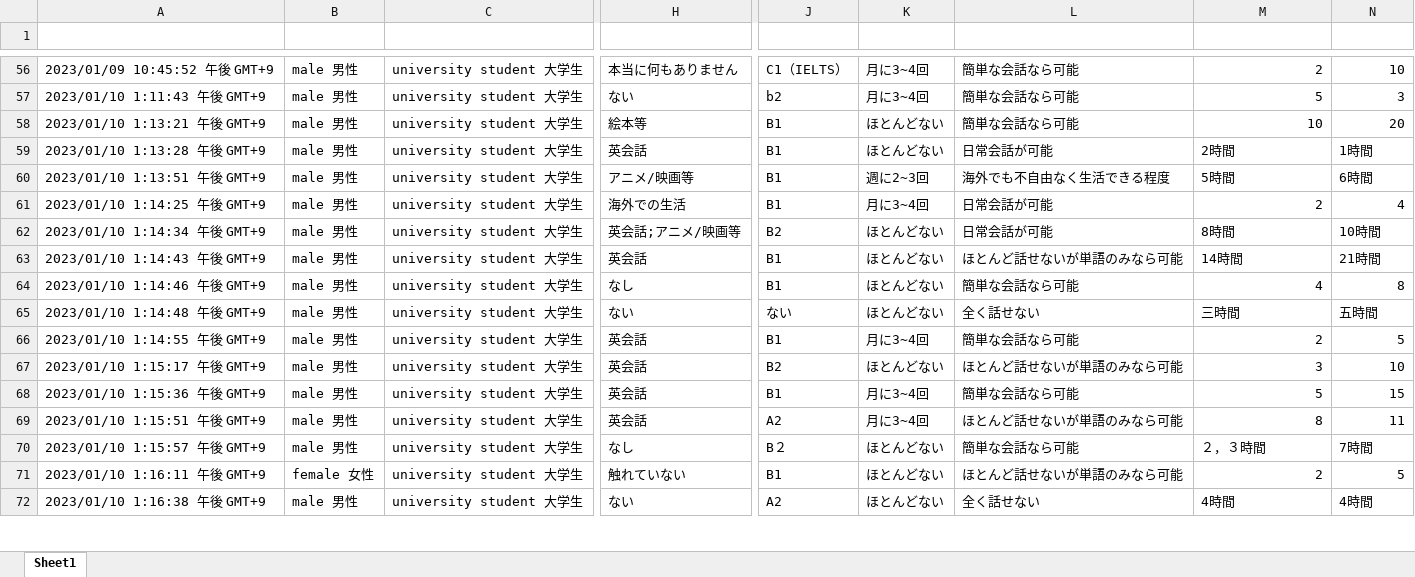
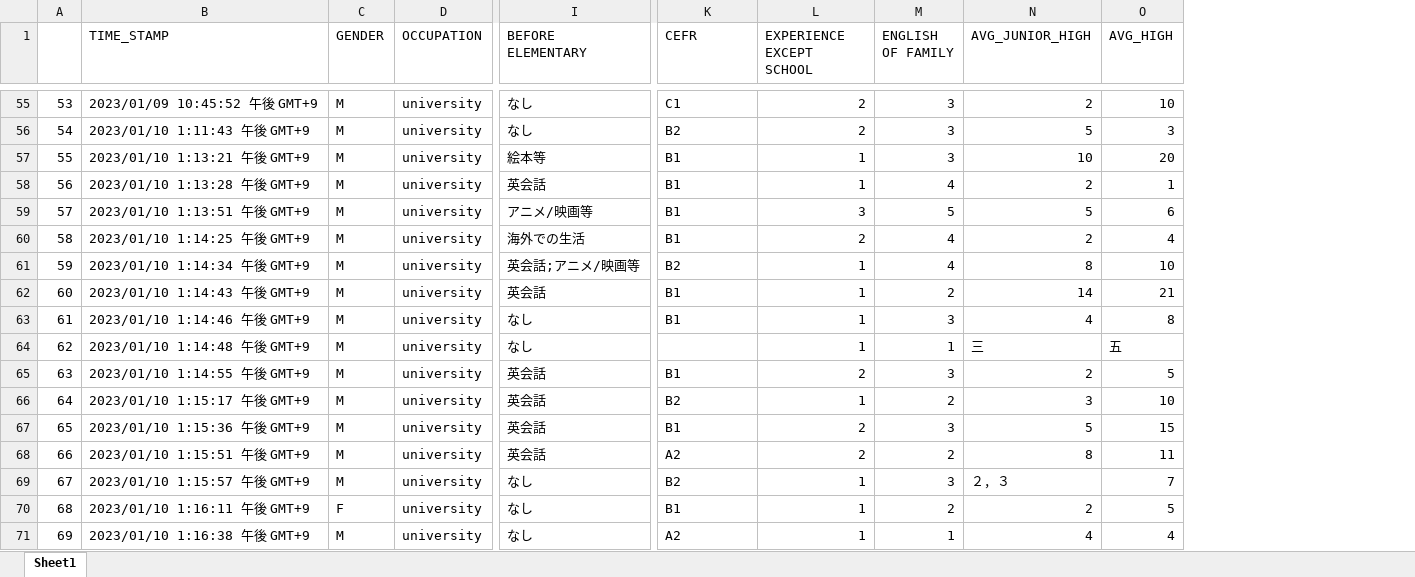
Before and after one commit to satake231/Research-on-English-learning, an Excel workbook: dataframe.xlsx, sheet Sheet1, drawn as a sheet; only a part is shown, gaps mark what is left out; values as stored, in another font and other column widths than the file's, no cell formats; removed rows and columns are numbered as before the commit, all else as after; the diff covers the shown part only; the diff names each change by its address in the sheet, - before the commit and + after, or states it on an @@ line.

```diff
--- a/dataframe.xlsx (sheet Sheet1)
+++ b/dataframe.xlsx (sheet Sheet1)
+column A, rows 55-71: 53 | 54 | 55 | 56 | 57 | 58 | 59 | 60 | 61 | 62 | 63 | 64 | 65 | 66 | 67 | 68 | 69
-column B, rows 56-72: male 男性 | male 男性 | male 男性 | male 男性 | male 男性 | male 男性 | male 男性 | male 男性 | male 男性 | male 男性 | male 男性 | male 男性 | male 男性 | male 男性 | male 男性 | female 女性 | male 男性
-column C, rows 56-72: all university student 大学生
+column C (GENDER), rows 55-71: M | M | M | M | M | M | M | M | M | M | M | M | M | M | M | F | M
+column D (OCCUPATION), rows 55-71: all university
-column K, rows 56-72: 月に3~4回 | 月に3~4回 | ほとんどない | ほとんどない | 週に2~3回 | 月に3~4回 | ほとんどない | ほとんどない | ほとんどない | ほとんどない | 月に3~4回 | ほとんどない | 月に3~4回 | 月に3~4回 | ほとんどない | ほとんどない | ほとんどない
-column L, rows 56-72: 簡単な会話なら可能 | 簡単な会話なら可能 | 簡単な会話なら可能 | 日常会話が可能 | 海外でも不自由なく生活できる程度 | 日常会話が可能 | 日常会話が可能 | ほとんど話せないが単語のみなら可能 | 簡単な会話なら可能 | 全く話せない | 簡単な会話なら可能 | ほとんど話せないが単語のみなら可能 | 簡単な会話なら可能 | ほとんど話せないが単語のみなら可能 | 簡単な会話なら可能 | ほとんど話せないが単語のみなら可能 | 全く話せない
+column L (EXPERIENCE EXCEPT SCHOOL), rows 55-71: 2 | 2 | 1 | 1 | 3 | 2 | 1 | 1 | 1 | 1 | 2 | 1 | 2 | 2 | 1 | 1 | 1
+column M (ENGLISH OF FAMILY), rows 55-71: 3 | 3 | 3 | 4 | 5 | 4 | 4 | 2 | 3 | 1 | 3 | 2 | 3 | 2 | 3 | 2 | 1
-B1: (empty)
+B1: TIME_STAMP
-I1: (empty)
+I1: BEFORE ELEMENTARY
-K1: (empty)
+K1: CEFR
-N1: (empty)
+N1: AVG_JUNIOR_HIGH
-O1: (empty)
+O1: AVG_HIGH
-I55 (BEFORE ELEMENTARY): 本当に何もありません
+I55 (BEFORE ELEMENTARY): なし
-K55 (CEFR): C1（IELTS）
+K55 (CEFR): C1
-I56 (BEFORE ELEMENTARY): ない
+I56 (BEFORE ELEMENTARY): なし
-K56 (CEFR): b2
+K56 (CEFR): B2
-N58 (AVG_JUNIOR_HIGH): 2時間
+N58 (AVG_JUNIOR_HIGH): 2
-O58 (AVG_HIGH): 1時間
+O58 (AVG_HIGH): 1
-N59 (AVG_JUNIOR_HIGH): 5時間
+N59 (AVG_JUNIOR_HIGH): 5
-O59 (AVG_HIGH): 6時間
+O59 (AVG_HIGH): 6
-N61 (AVG_JUNIOR_HIGH): 8時間
+N61 (AVG_JUNIOR_HIGH): 8
-O61 (AVG_HIGH): 10時間
+O61 (AVG_HIGH): 10
-N62 (AVG_JUNIOR_HIGH): 14時間
+N62 (AVG_JUNIOR_HIGH): 14
-O62 (AVG_HIGH): 21時間
+O62 (AVG_HIGH): 21
-I64 (BEFORE ELEMENTARY): ない
+I64 (BEFORE ELEMENTARY): なし
-K64 (CEFR): ない
+K64 (CEFR): (empty)
-N64 (AVG_JUNIOR_HIGH): 三時間
+N64 (AVG_JUNIOR_HIGH): 三
-O64 (AVG_HIGH): 五時間
+O64 (AVG_HIGH): 五
-K69 (CEFR): B２
+K69 (CEFR): B2
-N69 (AVG_JUNIOR_HIGH): ２，３時間
+N69 (AVG_JUNIOR_HIGH): ２，３
-O69 (AVG_HIGH): 7時間
+O69 (AVG_HIGH): 7
-I70 (BEFORE ELEMENTARY): 触れていない
+I70 (BEFORE ELEMENTARY): なし
-I71 (BEFORE ELEMENTARY): ない
+I71 (BEFORE ELEMENTARY): なし
-N71 (AVG_JUNIOR_HIGH): 4時間
+N71 (AVG_JUNIOR_HIGH): 4
-O71 (AVG_HIGH): 4時間
+O71 (AVG_HIGH): 4
```
Also changed, not shown: 15 added rows, 1 removed row, 2 added columns, 2 removed columns, 200 edited cells and merged cells elsewhere in this sheet, cell formats, 16 other files.
